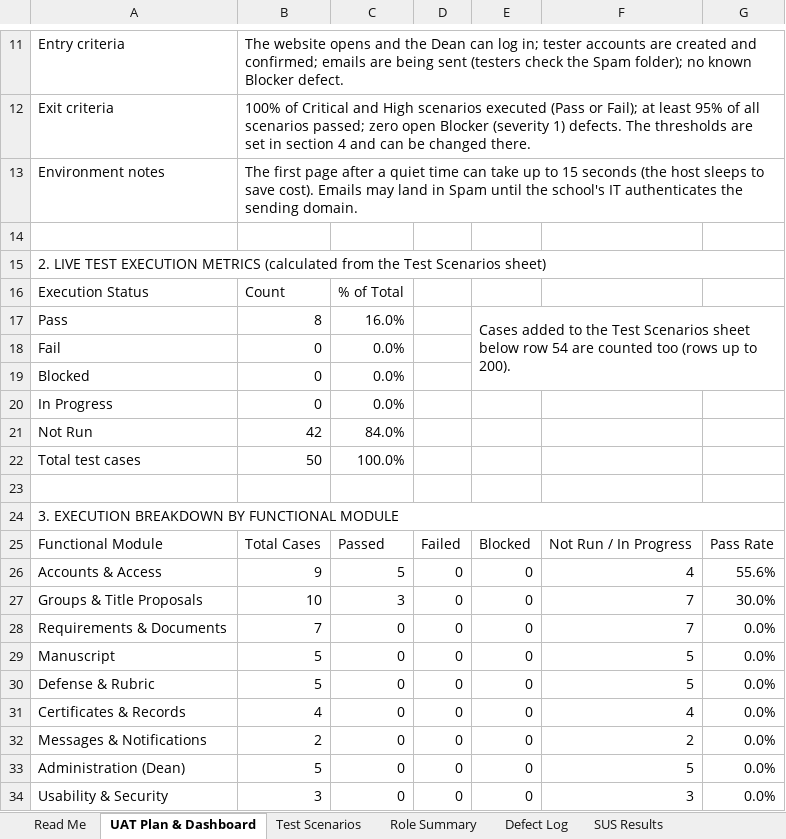
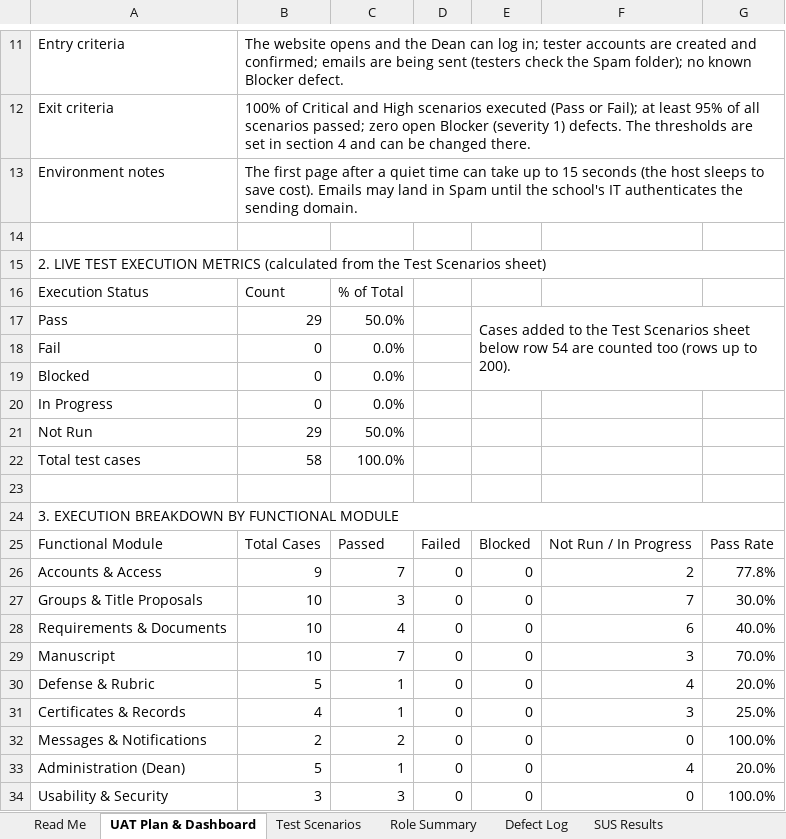
Before and after one commit to sevm844/Project_Pulse_System, an Excel workbook: docs/Project_Pulse_UAT_Plan.xlsx, sheet UAT Plan & Dashboard, drawn as a sheet; only a part is shown, gaps mark what is left out; values as stored, in another font and other column widths than the file's, no cell formats; conditional formats not drawn; the diff covers the shown part only; the diff names each change by its address in the sheet, - before the commit and + after, or states it on an @@ line.

```diff
--- a/docs/Project_Pulse_UAT_Plan.xlsx (sheet UAT Plan & Dashboard)
+++ b/docs/Project_Pulse_UAT_Plan.xlsx (sheet UAT Plan & Dashboard)
-B17: 8
+B17: 29
-C17: 16.0%
+C17: 50.0%
-B21: 42
+B21: 29
-C21: 84.0%
+C21: 50.0%
-B22: 50
+B22: 58
-C26: 5
+C26: 7
-F26: 4
+F26: 2
-G26: 55.6%
+G26: 77.8%
-B28: 7
+B28: 10
-C28: 0
+C28: 4
-F28: 7
+F28: 6
-G28: 0.0%
+G28: 40.0%
-B29: 5
+B29: 10
-C29: 0
+C29: 7
-F29: 5
+F29: 3
-G29: 0.0%
+G29: 70.0%
-C30:C31: 0
+C30:C31: 1
-F30: 5
+F30: 4
-G30: 0.0%
+G30: 20.0%
-F31: 4
+F31: 3
-G31: 0.0%
+G31: 25.0%
-C32: 0
+C32: 2
-F32: 2
+F32: 0
-G32: 0.0%
+G32: 100.0%
-C33: 0
+C33: 1
-F33: 5
+F33: 4
-G33: 0.0%
+G33: 20.0%
-C34: 0
+C34: 3
-F34: 3
+F34: 0
-G34: 0.0%
+G34: 100.0%
```
Also changed, not shown: 6 edited cells elsewhere in this sheet, sheet Test Scenarios, sheet SUS Results, sheet Defect Log, sheet Role Summary, sheet Read Me, cell formats, hidden cells, 1 other file.
